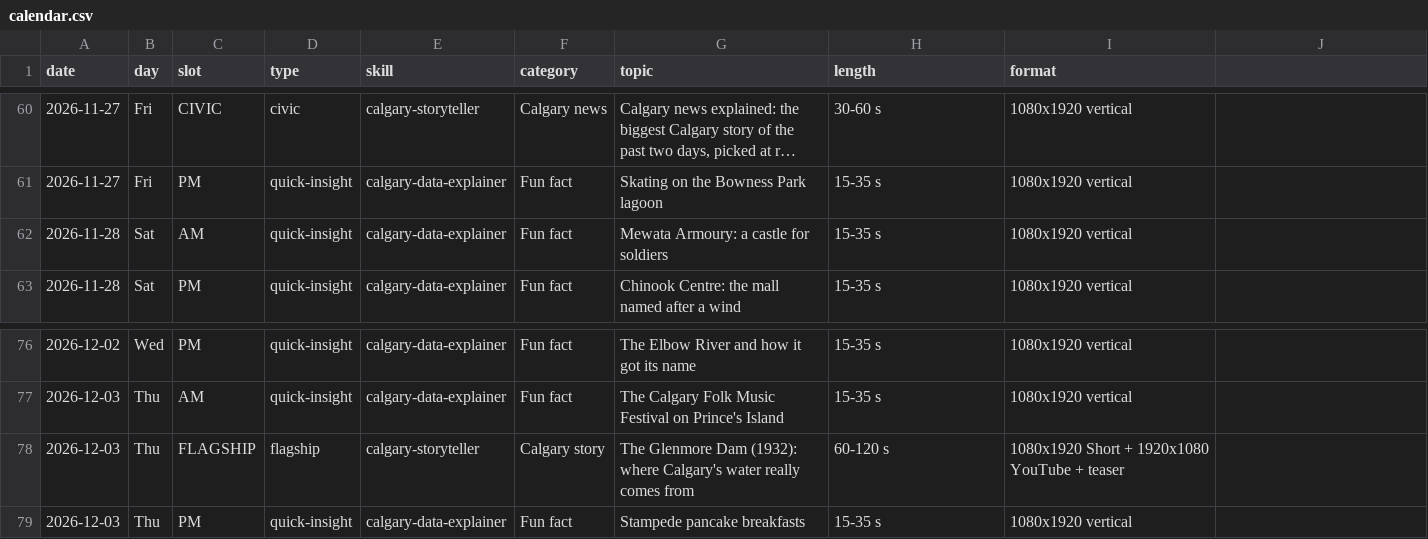
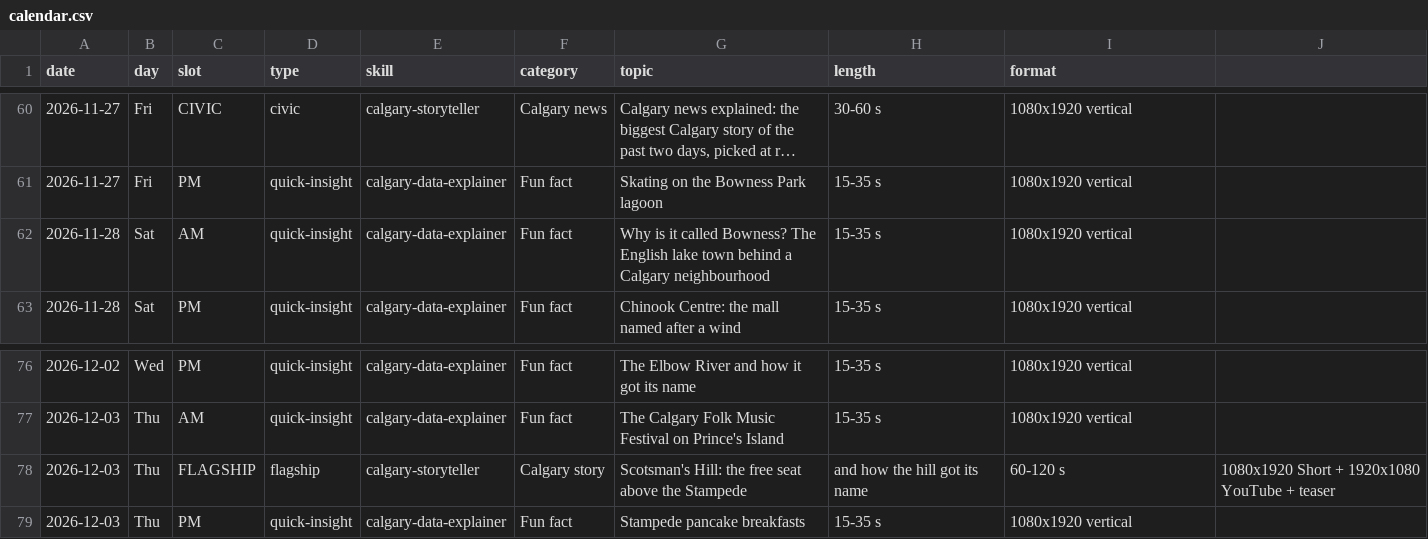
Before and after one commit to hassanaliarshad110/calgary-data-desk, a CSV file: calendar.csv, drawn as a sheet; only a part is shown, gaps mark what is left out; long unchanged cells end in ….

Commit message:
Weekly growth review Nov 9-15: insights.md, What's working, 2 calendar swaps

```diff
--- a/calendar.csv
+++ b/calendar.csv
@@ -61,3 +61,3 @@ date,day,slot,type,skill,category,topic,length,format
 2026-11-27,Fri,PM,quick-insight,calgary-data-explainer,Fun fact,Skating on the Bowness Park lagoon,15-35 s,1080x1920 vertical
-2026-11-28,Sat,AM,quick-insight,calgary-data-explainer,Fun fact,Mewata Armoury: a castle for soldiers,15-35 s,1080x1920 vertical
+2026-11-28,Sat,AM,quick-insight,calgary-data-explainer,Fun fact,Why is it called Bowness? The English lake town behind a Calgary neighbourhood,15-35 s,1080x1920 vertical
 2026-11-28,Sat,PM,quick-insight,calgary-data-explainer,Fun fact,Chinook Centre: the mall named after a wind,15-35 s,1080x1920 vertical
@@ -77,3 +77,3 @@ date,day,slot,type,skill,category,topic,length,format
 2026-12-03,Thu,AM,quick-insight,calgary-data-explainer,Fun fact,The Calgary Folk Music Festival on Prince's Island,15-35 s,1080x1920 vertical
-2026-12-03,Thu,FLAGSHIP,flagship,calgary-storyteller,Calgary story,The Glenmore Dam (1932): where Calgary's water really comes from,60-120 s,1080x1920 Short + 1920x1080 YouTube + teaser
+2026-12-03,Thu,FLAGSHIP,flagship,calgary-storyteller,Calgary story,Scotsman's Hill: the free seat above the Stampede, and how the hill got its name,60-120 s,1080x1920 Short + 1920x1080 YouTube + teaser
 2026-12-03,Thu,PM,quick-insight,calgary-data-explainer,Fun fact,Stampede pancake breakfasts,15-35 s,1080x1920 vertical
```
Also changed, not shown: 3 other files.
